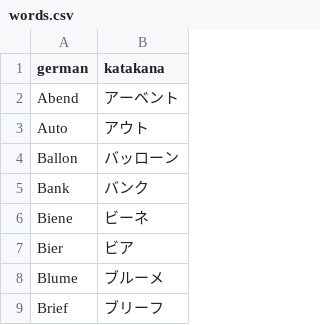
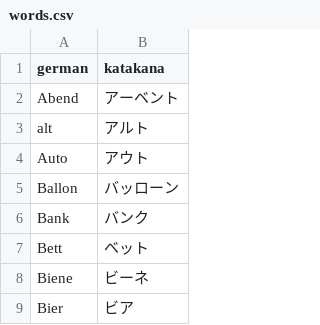
Before and after one commit to schmxtz/jptranscription, a CSV file: words.csv, drawn as a sheet; only a part is shown; the shorter side is filled out with more unchanged rows; the diff names each change by its address in the sheet, - before the commit and + after, or states it on an @@ line.

```diff
--- a/words.csv
+++ b/words.csv
+row 3: alt | アルト
+row 7: Bett | ベット
```
Also changed, not shown: 1 other file.
